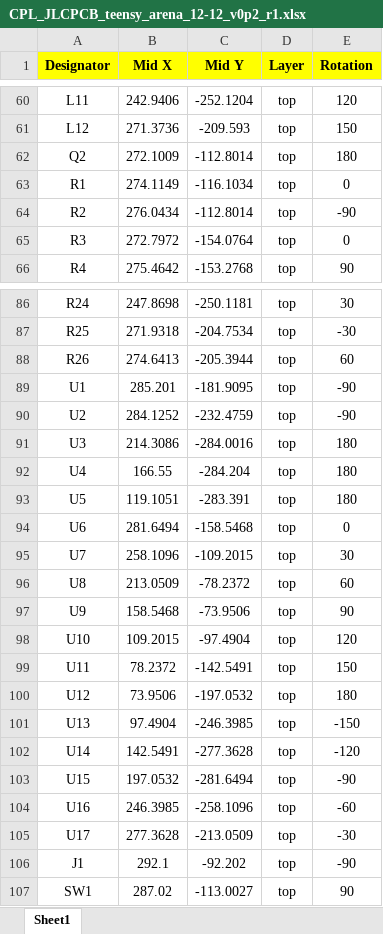
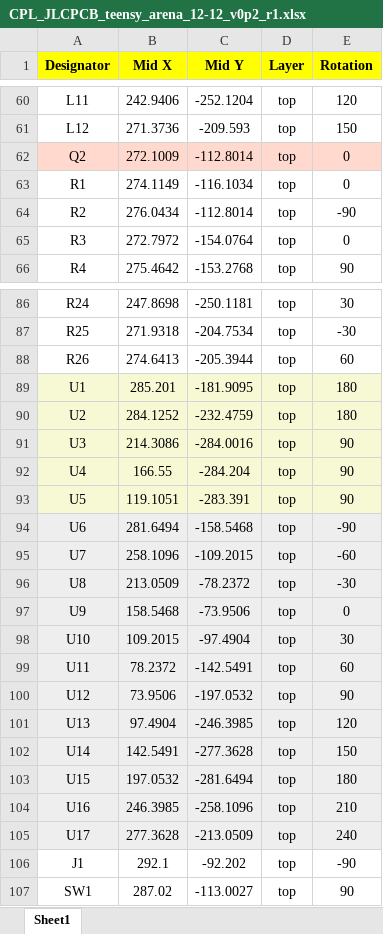
Before and after one commit to janelia-kicad/LED-Display_G4_Hardware_Arena, an Excel workbook: development/arena_12-12_w_vreg/teensy4p1/teensy_arena_12-12_v0p2/production/version_0p2_r1/CPL_JLCPCB_teensy_arena_12-12_v0p2_r1.xlsx, sheet Sheet1, drawn as a sheet; only a part is shown, gaps mark what is left out; values as stored, in another font and other column widths than the file's, no borders; the diff names each change by its address in the sheet, - before the commit and + after, or states it on an @@ line.

Commit message:
Fixed component rotations in CPL file for teensy 4.1 12-12 arena with vreg.

```diff
--- a/development/arena_12-12_w_vreg/teensy4p1/teensy_arena_12-12_v0p2/production/version_0p2_r1/CPL_JLCPCB_teensy_arena_12-12_v0p2_r1.xlsx (sheet Sheet1)
+++ b/development/arena_12-12_w_vreg/teensy4p1/teensy_arena_12-12_v0p2/production/version_0p2_r1/CPL_JLCPCB_teensy_arena_12-12_v0p2_r1.xlsx (sheet Sheet1)
-A62:E62 fill: none
+A62:E62 fill: #FFD8CE
-E62 (Rotation): 180
+E62 (Rotation): 0
-A89:E93 fill: none
+A89:E93 fill: #F6F9D4
-E89:E90 (Rotation): -90
+E89:E90 (Rotation): 180
-E91:E93 (Rotation): 180
+E91:E93 (Rotation): 90
-A94:E105 fill: none
+A94:E105 fill: #EEEEEE
-E94 (Rotation): 0
+E94 (Rotation): -90
-E95 (Rotation): 30
+E95 (Rotation): -60
-E96 (Rotation): 60
+E96 (Rotation): -30
-E97 (Rotation): 90
+E97 (Rotation): 0
-E98 (Rotation): 120
+E98 (Rotation): 30
-E99 (Rotation): 150
+E99 (Rotation): 60
-E100 (Rotation): 180
+E100 (Rotation): 90
-E101 (Rotation): -150
+E101 (Rotation): 120
-E102 (Rotation): -120
+E102 (Rotation): 150
-E103 (Rotation): -90
+E103 (Rotation): 180
-E104 (Rotation): -60
+E104 (Rotation): 210
-E105 (Rotation): -30
+E105 (Rotation): 240
```
Also changed, not shown: development/arena_12-12_w_vreg/teensy4p1/teensy_arena_12-12_v0p2/production/version_0p2_r1/bom_cpl_wo_global_parts/CPL_JLCPCB_teensy_arena_12-12_v0p2_r1.xlsx, 1 other file.
